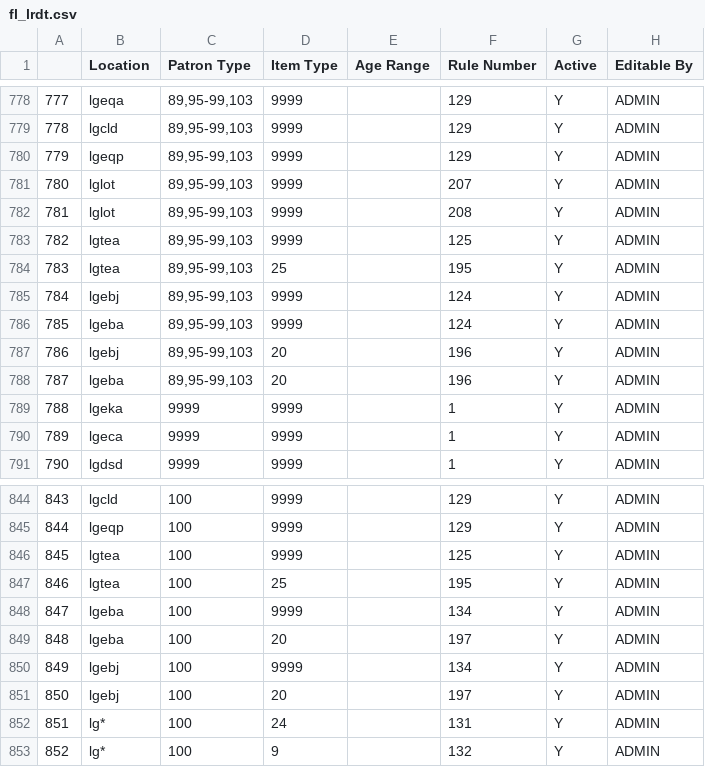
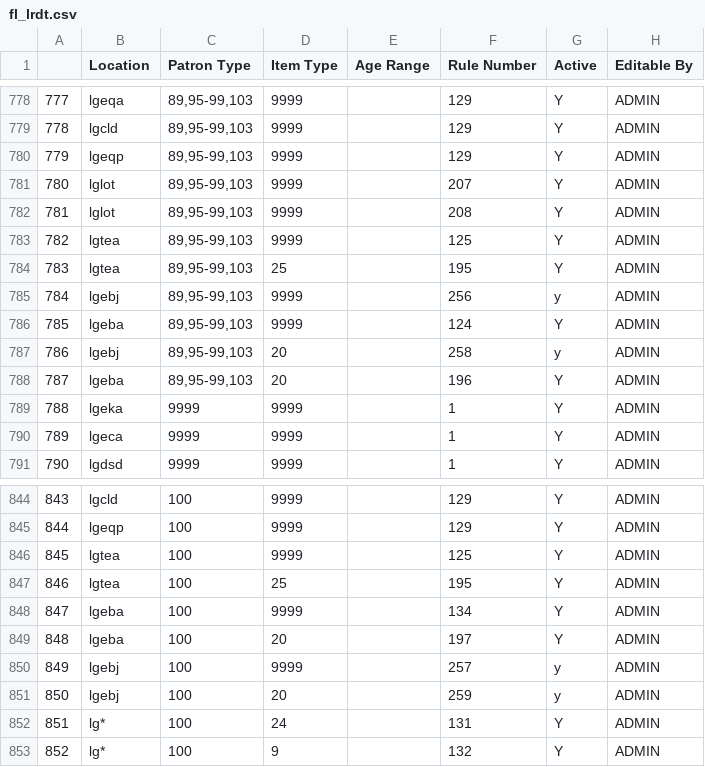
Before and after one commit to MarmotLibraryNetwork/sierraloanrules, a CSV file: flatirons/fl_lrdt.csv, drawn as a sheet; only a part is shown, gaps mark what is left out.

```diff
--- a/flatirons/fl_lrdt.csv
+++ b/flatirons/fl_lrdt.csv
@@ -784,5 +784,5 @@
 783,lgtea,"89,95-99,103",25,,195,Y,ADMIN
-784,lgebj,"89,95-99,103",9999,,124,Y,ADMIN
+784,lgebj,"89,95-99,103",9999,,256,y,ADMIN
 785,lgeba,"89,95-99,103",9999,,124,Y,ADMIN
-786,lgebj,"89,95-99,103",20,,196,Y,ADMIN
+786,lgebj,"89,95-99,103",20,,258,y,ADMIN
 787,lgeba,"89,95-99,103",20,,196,Y,ADMIN
@@ -849,4 +849,4 @@
 848,lgeba,100,20,,197,Y,ADMIN
-849,lgebj,100,9999,,134,Y,ADMIN
-850,lgebj,100,20,,197,Y,ADMIN
+849,lgebj,100,9999,,257,y,ADMIN
+850,lgebj,100,20,,259,y,ADMIN
 851,"lg*  ",100,24,,131,Y,ADMIN
```
Also changed, not shown: flatirons/fl_loan_rules.csv, loan_rules.csv.
